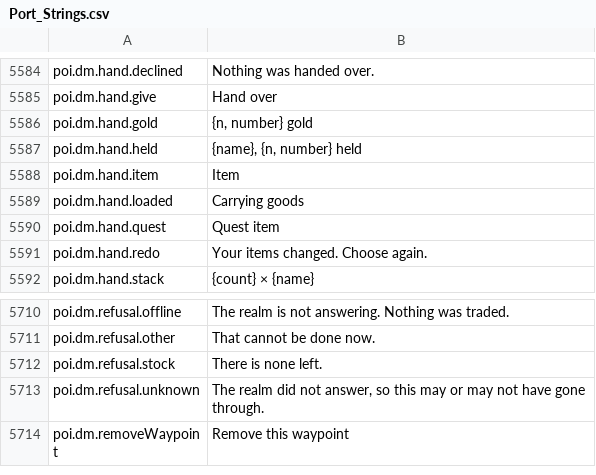
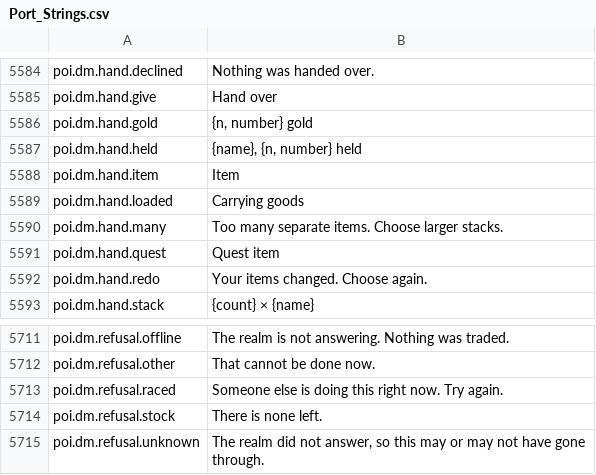
Before and after one commit to Killbow/bunnyfall, a CSV file: locales/en/Port_Strings.csv, drawn as a sheet; only a part is shown, gaps mark what is left out; the shorter side is filled out with more unchanged rows; the diff names each change by its address in the sheet, - before the commit and + after, or states it on an @@ line.

```diff
--- a/locales/en/Port_Strings.csv
+++ b/locales/en/Port_Strings.csv
+row 5590: poi.dm.hand.many | Too many separate items. Choose larger stacks.
+row 5713: poi.dm.refusal.raced | Someone else is doing this right now. Try again.
```
Also changed, not shown: 30 other files.
